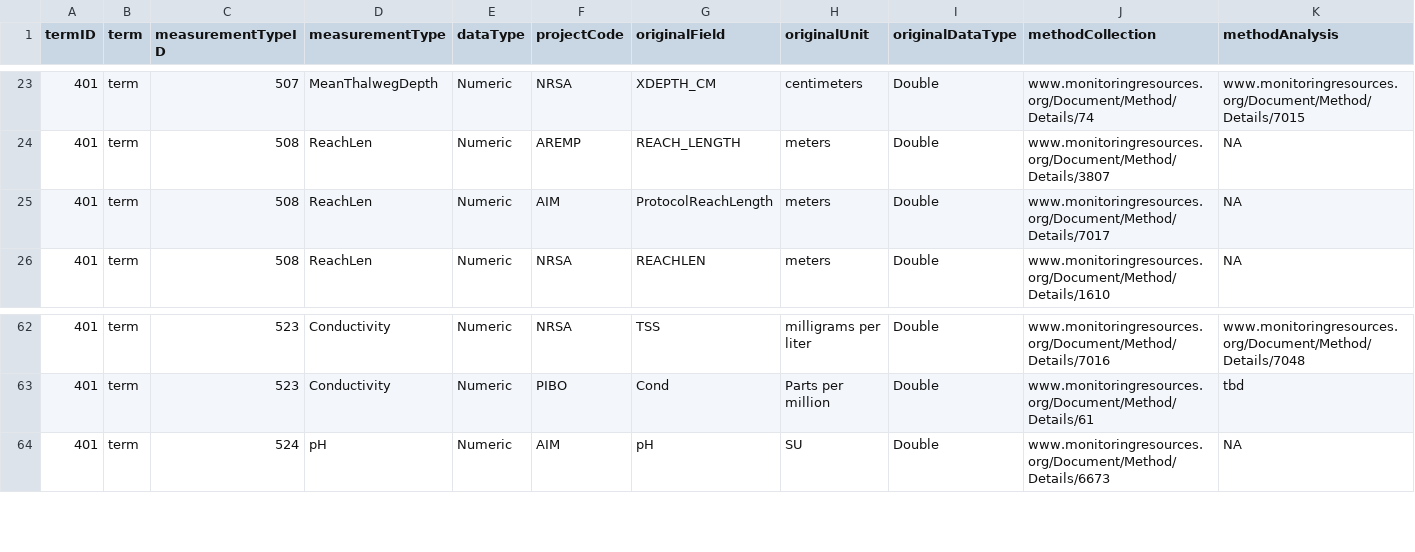
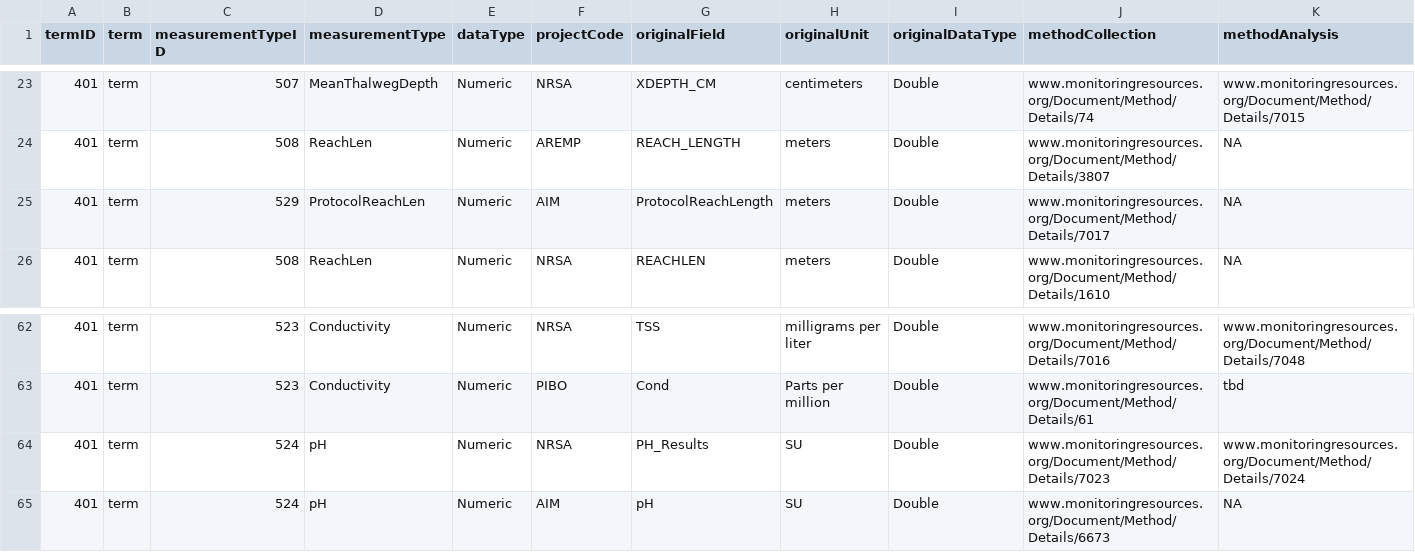
Before and after one commit to rascully/Stream-Monitoring-Data-Exchange-Specifications, a CSV file: Data Intergration Example/data/csv/DataMapping.csv, drawn as a sheet; only a part is shown, gaps mark what is left out; the diff names each change by its address in the sheet, - before the commit and + after, or states it on an @@ line.

Commit message:
re-run tables

```diff
--- a/Data Intergration Example/data/csv/DataMapping.csv
+++ b/Data Intergration Example/data/csv/DataMapping.csv
-C25 (measurementTypeID): 508
+C25 (measurementTypeID): 529
-D25 (measurementType): ReachLen
+D25 (measurementType): ProtocolReachLen
+row 64: 401 | term | 524 | pH | Numeric | NRSA | PH_Results | SU | Double | www.monitoringresources.org/Document/Method/Details/7023 | www.monitoringresources.org/Document/Method/Details/7024
```
Also changed, not shown: Data Exchange Standard Tables/DataMapping.csv, Data Exchange Standard Tables/Tables For Manuscripts/controlledVocabularyDataMappingTableForManuscript.csv, 16 other files.
